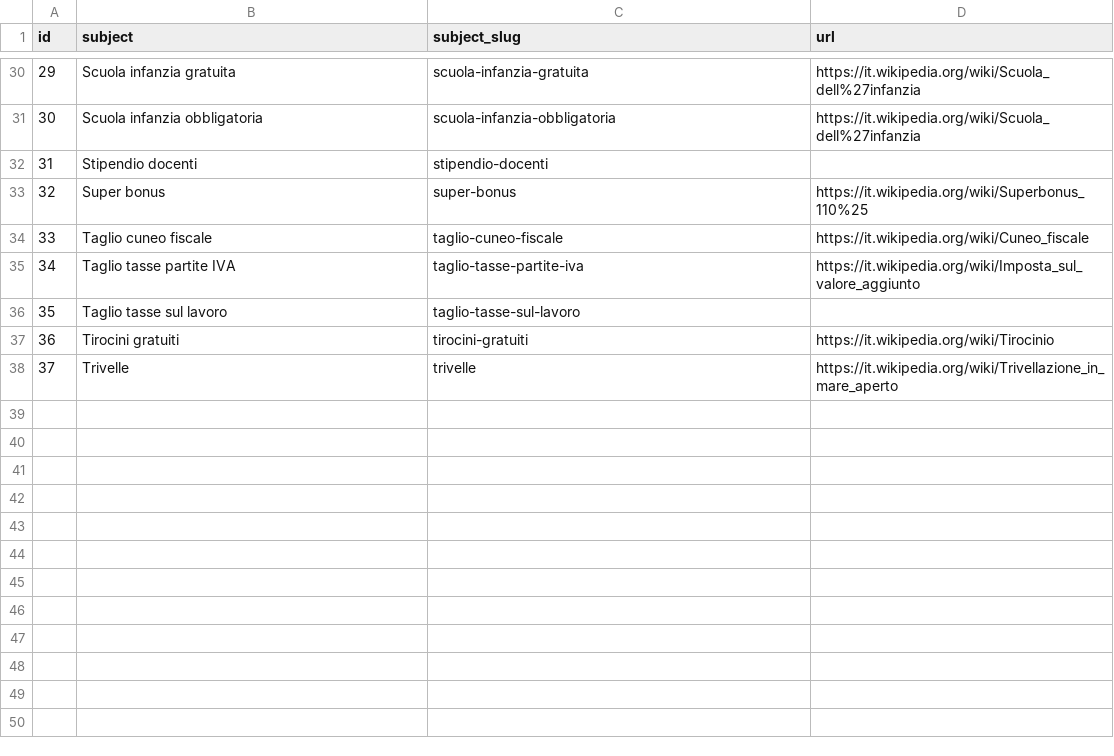
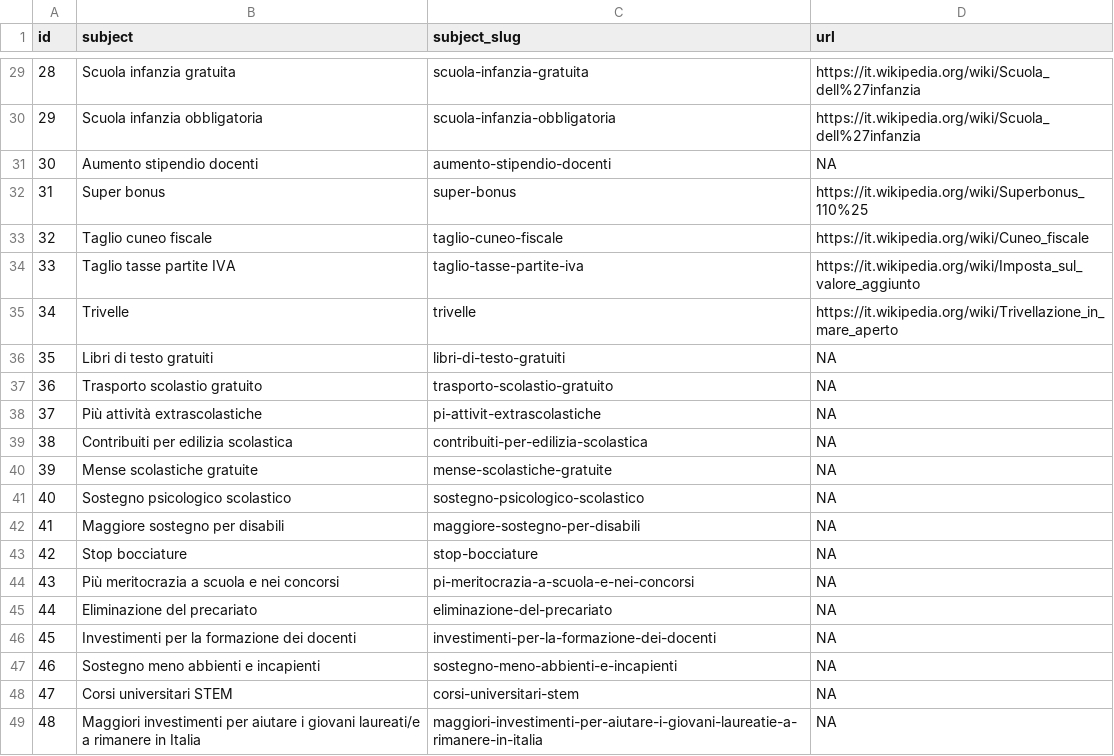
Before and after one commit to indecis-it/data, a CSV file: data/glossary.csv, drawn as a sheet; only a part is shown, gaps mark what is left out; removed rows and columns are numbered as before the commit, all else as after; the diff covers the shown part only; the diff names each change by its address in the sheet, - before the commit and + after, or states it on an @@ line.

```diff
--- a/data/glossary.csv
+++ b/data/glossary.csv
@@ column A (id) renumbered between rows 9 and 35 @@
-row 32: 31 | Stipendio docenti | stipendio-docenti
+row 31: 30 | Aumento stipendio docenti | aumento-stipendio-docenti | NA
-row 36: 35 | Taglio tasse sul lavoro | taglio-tasse-sul-lavoro
-row 37: 36 | Tirocini gratuiti | tirocini-gratuiti | https://it.wikipedia.org/wiki/Tirocinio
+row 36: 35 | Libri di testo gratuiti | libri-di-testo-gratuiti | NA
+row 37: 36 | Trasporto scolastio gratuito | trasporto-scolastio-gratuito | NA
+row 38: 37 | Più attività extrascolastiche | pi-attivit-extrascolastiche | NA
+row 39: 38 | Contribuiti per edilizia scolastica | contribuiti-per-edilizia-scolastica | NA
+row 40: 39 | Mense scolastiche gratuite | mense-scolastiche-gratuite | NA
+row 41: 40 | Sostegno psicologico scolastico | sostegno-psicologico-scolastico | NA
+row 42: 41 | Maggiore sostegno per disabili | maggiore-sostegno-per-disabili | NA
+row 43: 42 | Stop bocciature | stop-bocciature | NA
+row 44: 43 | Più meritocrazia a scuola e nei concorsi | pi-meritocrazia-a-scuola-e-nei-concorsi | NA
+row 45: 44 | Eliminazione del precariato | eliminazione-del-precariato | NA
+row 46: 45 | Investimenti per la formazione dei docenti | investimenti-per-la-formazione-dei-docenti | NA
+row 47: 46 | Sostegno meno abbienti e incapienti | sostegno-meno-abbienti-e-incapienti | NA
+row 48: 47 | Corsi universitari STEM | corsi-universitari-stem | NA
+row 49: 48 | Maggiori investimenti per aiutare i giovani laureati/e a rimanere in Italia | maggiori-investimenti-per-aiutare-i-giovani-laureatie-a-rimanere-in-italia | NA
```
Also changed, not shown: 15 added rows, 1 removed row, 1 moved row and 8 edited cells elsewhere in this file, data/leaders.csv, 3 other files.
